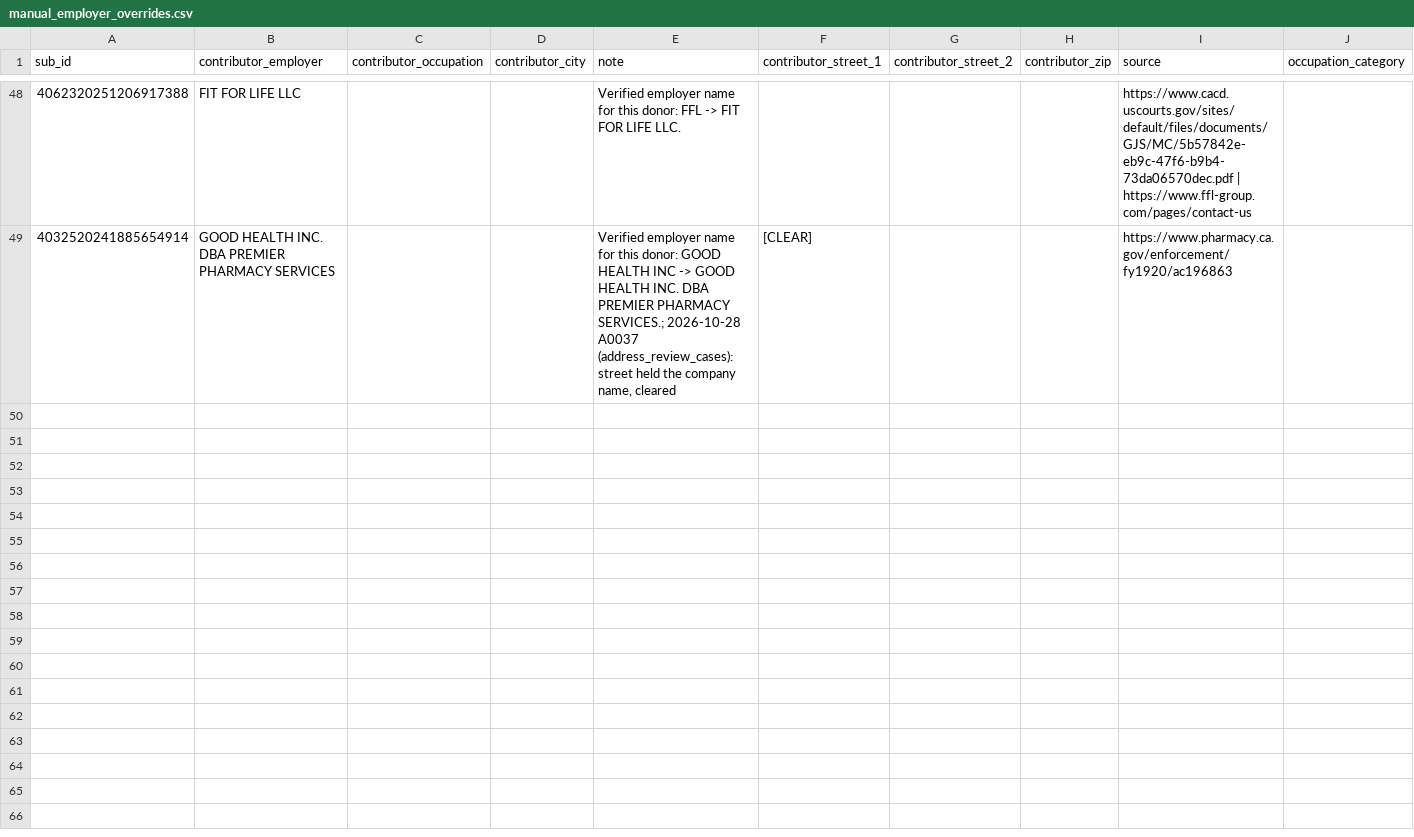
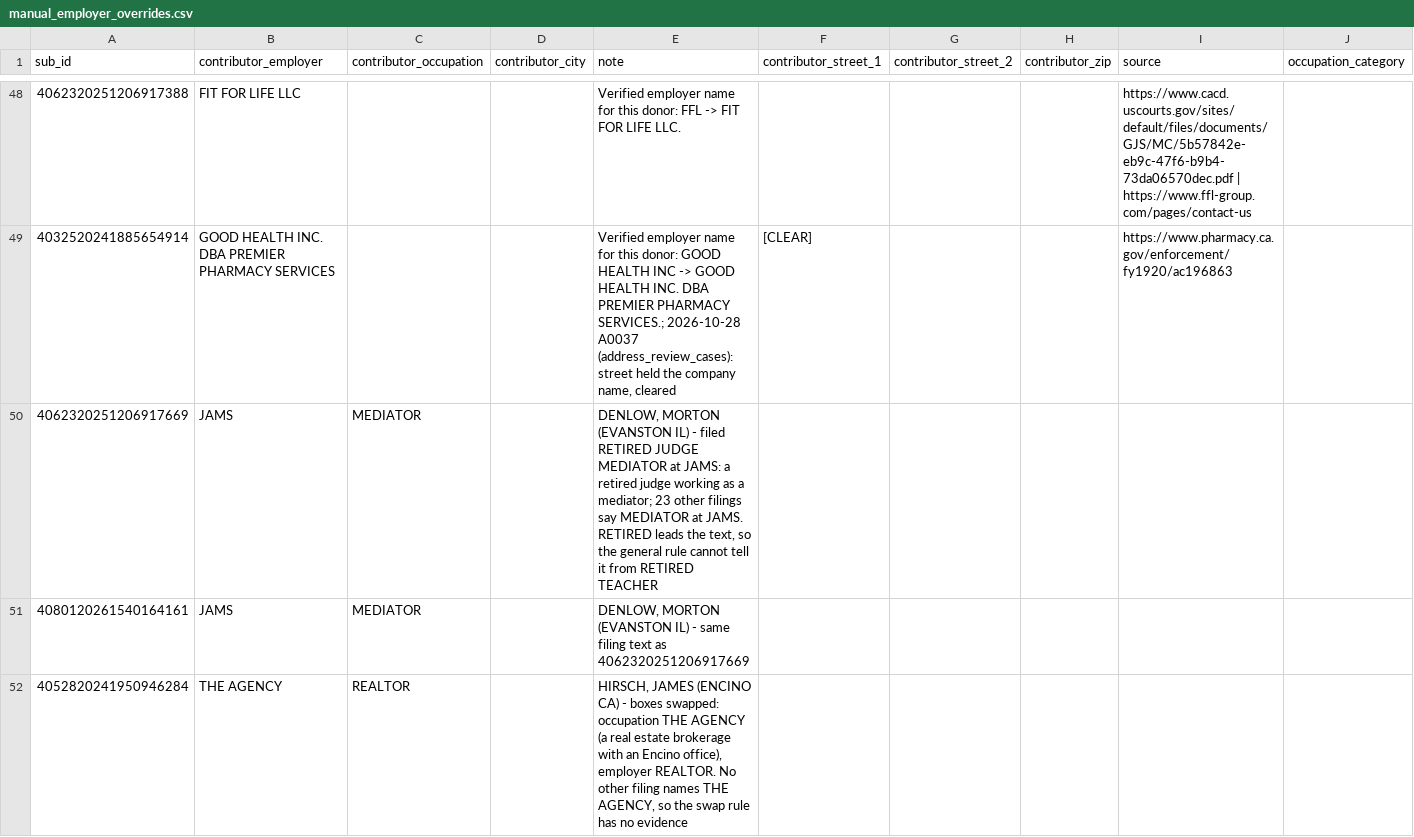
Before and after one commit to tareeqemad/fec-pipeline, a CSV file: data/rules/manual_employer_overrides.csv, drawn as a sheet; only a part is shown, gaps mark what is left out; rows hold the shown columns only; the diff names each change by its address in the sheet, - before the commit and + after, or states it on an @@ line.

```diff
--- a/data/rules/manual_employer_overrides.csv
+++ b/data/rules/manual_employer_overrides.csv
+row 50: 4062320251206917669 | JAMS | MEDIATOR |  | DENLOW, MORTON (EVANSTON IL) - filed RETIRED JUDGE MEDIATOR at JAMS: a retired judge working as a mediator; 23 other filings say MEDIATOR at JAMS. RETIRED leads the text, so the general rule cannot tell it from RETIRED TEACHER
+row 51: 4080120261540164161 | JAMS | MEDIATOR |  | DENLOW, MORTON (EVANSTON IL) - same filing text as 4062320251206917669
+row 52: 4052820241950946284 | THE AGENCY | REALTOR |  | HIRSCH, JAMES (ENCINO CA) - boxes swapped: occupation THE AGENCY (a real estate brokerage with an Encino office), employer REALTOR. No other filing names THE AGENCY, so the swap rule has no evidence
```
Also changed, not shown: data/config/occupation_categories.csv, data/config/occupation_corrections.csv, 5 other files.
